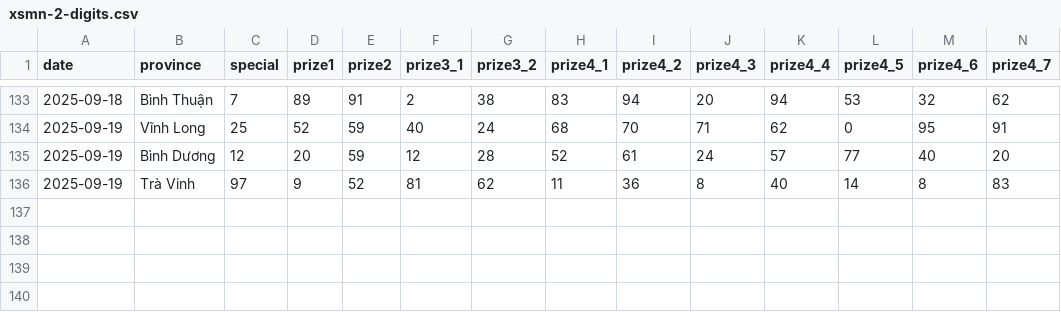
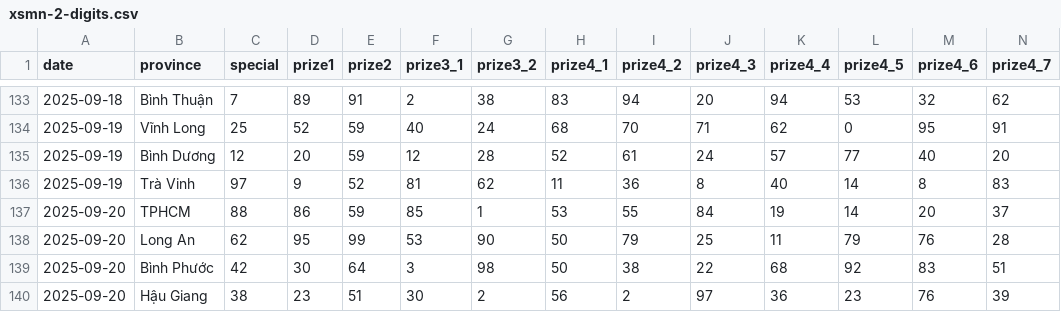
Before and after one commit to dyno-nexsoft/vietnam-lottery, a CSV file: data/xsmn-2-digits.csv, drawn as a sheet; only a part is shown, gaps mark what is left out; rows hold the shown columns only; the diff names each change by its address in the sheet, - before the commit and + after, or states it on an @@ line.

```diff
--- a/data/xsmn-2-digits.csv
+++ b/data/xsmn-2-digits.csv
+row 137: 2025-09-20 | TPHCM | 88 | 86 | 59 | 85 | 1 | 53 | 55 | 84 | 19 | 14 | 20 | 37
+row 138: 2025-09-20 | Long An | 62 | 95 | 99 | 53 | 90 | 50 | 79 | 25 | 11 | 79 | 76 | 28
+row 139: 2025-09-20 | Bình Phước | 42 | 30 | 64 | 3 | 98 | 50 | 38 | 22 | 68 | 92 | 83 | 51
+row 140: 2025-09-20 | Hậu Giang | 38 | 23 | 51 | 30 | 2 | 56 | 2 | 97 | 36 | 23 | 76 | 39
```
Also changed, not shown: data/xsmn-sparse.csv, data/xsmn.csv, 8 other files.
